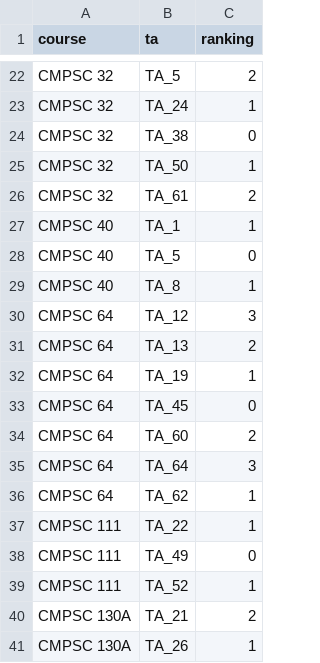
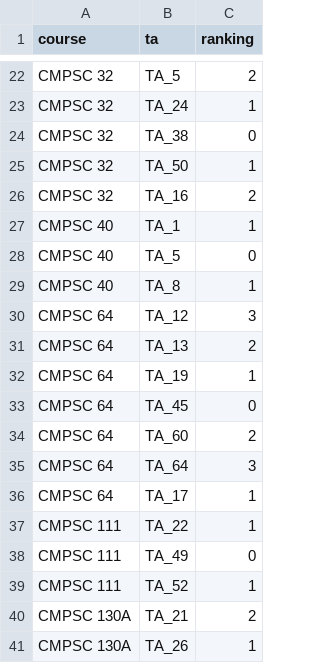
Before and after one commit to zanielsen162/TAAssignmentMechanism, a CSV file: test1r.csv (was course test - ranking.csv), drawn as a sheet; only a part is shown, gaps mark what is left out.

```diff
--- a/course test - ranking.csv
+++ b/test1r.csv
@@ -25,3 +25,3 @@ CMPSC 32,TA_38,0
 CMPSC 32,TA_50,1
-CMPSC 32,TA_61,2
+CMPSC 32,TA_16,2
 CMPSC 40,TA_1,1
@@ -35,3 +35,3 @@ CMPSC 64,TA_60,2
 CMPSC 64,TA_64,3
-CMPSC 64,TA_62,1
+CMPSC 64,TA_17,1
 CMPSC 111,TA_22,1
```
Also changed, not shown: test1c.csv, 6 other files.
